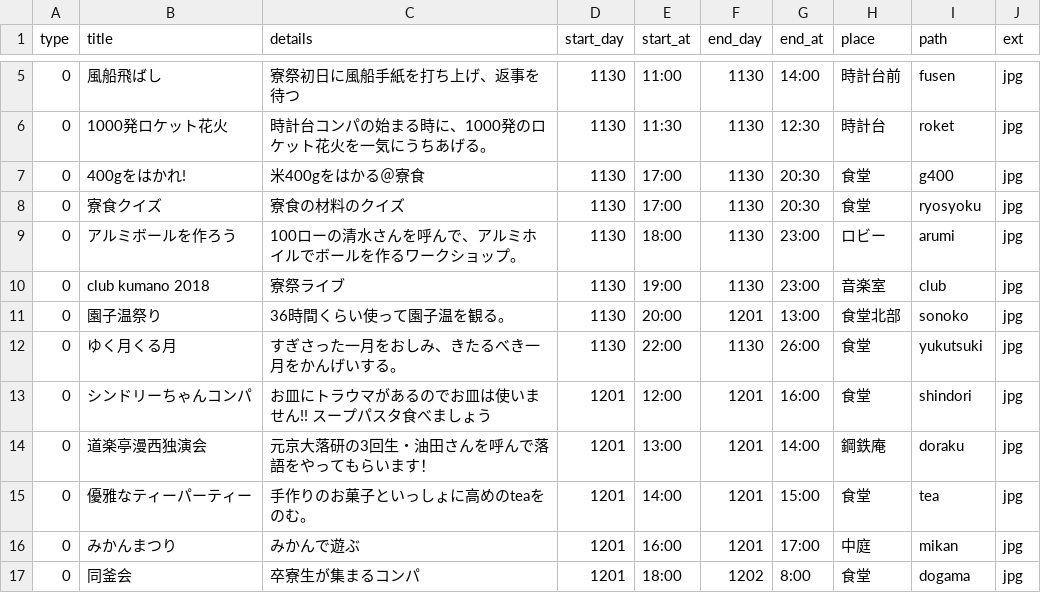
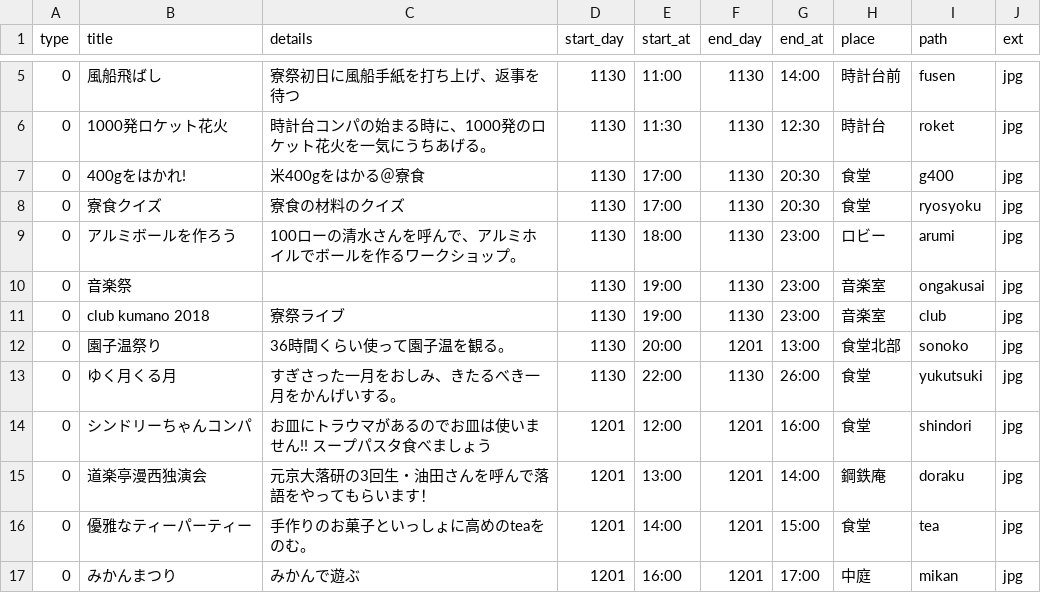
Before and after one commit to kumano-dormitory/Kumanofes2018data, a CSV file: list2018.csv, drawn as a sheet; only a part is shown, gaps mark what is left out; the shorter side is filled out with more unchanged rows; the diff names each change by its address in the sheet, - before the commit and + after, or states it on an @@ line.

```diff
--- a/list2018.csv
+++ b/list2018.csv
+row 10: 0 | 音楽祭 |  | 1130 | 19:00 | 1130 | 23:00 | 音楽室 | ongakusai | jpg
```
Also changed, not shown: list_style2017.csv.
